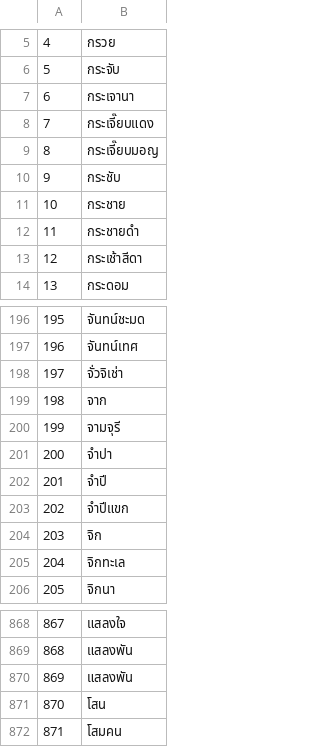
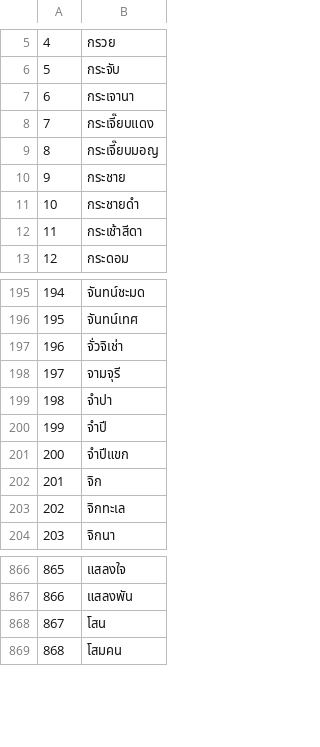
Before and after one commit to numvarn/dataprepare, a CSV file: herblist.csv, drawn as a sheet; only a part is shown, gaps mark what is left out; removed rows and columns are numbered as before the commit, all else as after; the diff names each change by its address in the sheet, - before the commit and + after, or states it on an @@ line.

Commit message:
modified:   bash.sh 	modified:   dataprepare.py 	modified:   herblist.csv

```diff
--- a/herblist.csv
+++ b/herblist.csv
-row 10: 9 | กระชับ
@@ column A renumbered from row 10 down @@
-row 199: 198 | จาก
-row 870: 869 | แสลงพัน
```
Also changed, not shown: 2 other files.
